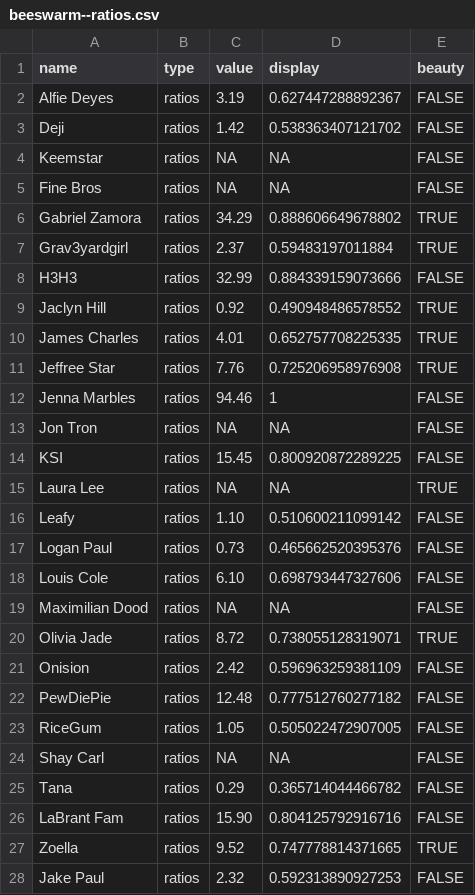
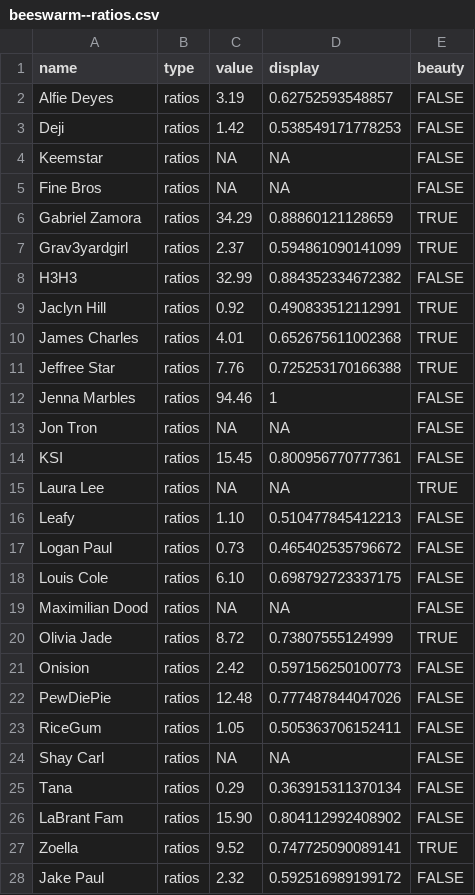
Before and after one commit to the-pudding/apology, a CSV file: web/src/assets/data/beeswarm--ratios.csv, drawn as a sheet; only a part is shown; the diff covers the shown part only.

Commit message:
preliminary cut data added

```diff
--- a/web/src/assets/data/beeswarm--ratios.csv
+++ b/web/src/assets/data/beeswarm--ratios.csv
@@ -1,28 +1,28 @@
 "name","type","value","display","beauty"
-"Alfie Deyes","ratios","3.19",0.627447288892367,FALSE
-"Deji","ratios","1.42",0.538363407121702,FALSE
+"Alfie Deyes","ratios","3.19",0.62752593548857,FALSE
+"Deji","ratios","1.42",0.538549171778253,FALSE
 "Keemstar","ratios","NA",NA,FALSE
 "Fine Bros","ratios","NA",NA,FALSE
-"Gabriel Zamora","ratios","34.29",0.888606649678802,TRUE
-"Grav3yardgirl","ratios","2.37",0.59483197011884,TRUE
-"H3H3","ratios","32.99",0.884339159073666,FALSE
-"Jaclyn Hill","ratios","0.92",0.490948486578552,TRUE
-"James Charles","ratios","4.01",0.652757708225335,TRUE
-"Jeffree Star","ratios","7.76",0.725206958976908,TRUE
+"Gabriel Zamora","ratios","34.29",0.88860121128659,TRUE
+"Grav3yardgirl","ratios","2.37",0.594861090141099,TRUE
+"H3H3","ratios","32.99",0.884352334672382,FALSE
+"Jaclyn Hill","ratios","0.92",0.490833512112991,TRUE
+"James Charles","ratios","4.01",0.652675611002368,TRUE
+"Jeffree Star","ratios","7.76",0.725253170166388,TRUE
 "Jenna Marbles","ratios","94.46",1,FALSE
 "Jon Tron","ratios","NA",NA,FALSE
-"KSI","ratios","15.45",0.800920872289225,FALSE
+"KSI","ratios","15.45",0.800956770777361,FALSE
 "Laura Lee","ratios","NA",NA,TRUE
-"Leafy","ratios","1.10",0.510600211099142,FALSE
-"Logan Paul","ratios","0.73",0.465662520395376,FALSE
-"Louis Cole","ratios","6.10",0.698793447327606,FALSE
+"Leafy","ratios","1.10",0.510477845412213,FALSE
+"Logan Paul","ratios","0.73",0.465402535796672,FALSE
+"Louis Cole","ratios","6.10",0.698792723337175,FALSE
 "Maximilian Dood","ratios","NA",NA,FALSE
-"Olivia Jade","ratios","8.72",0.738055128319071,TRUE
-"Onision","ratios","2.42",0.596963259381109,FALSE
-"PewDiePie","ratios","12.48",0.777512760277182,FALSE
-"RiceGum","ratios","1.05",0.505022472907005,FALSE
+"Olivia Jade","ratios","8.72",0.73807555124999,TRUE
+"Onision","ratios","2.42",0.597156250100773,FALSE
+"PewDiePie","ratios","12.48",0.777487844047026,FALSE
+"RiceGum","ratios","1.05",0.505363706152411,FALSE
 "Shay Carl","ratios","NA",NA,FALSE
-"Tana","ratios","0.29",0.365714044466782,FALSE
-"LaBrant Fam","ratios","15.90",0.804125792916716,FALSE
-"Zoella","ratios","9.52",0.747778814371665,TRUE
-"Jake Paul","ratios","2.32",0.592313890927253,FALSE
+"Tana","ratios","0.29",0.363915311370134,FALSE
+"LaBrant Fam","ratios","15.90",0.804112992408902,FALSE
+"Zoella","ratios","9.52",0.747725090089141,TRUE
+"Jake Paul","ratios","2.32",0.592516989199172,FALSE
```
Also changed, not shown: 3 edited cells elsewhere in this file, 4 other files.
